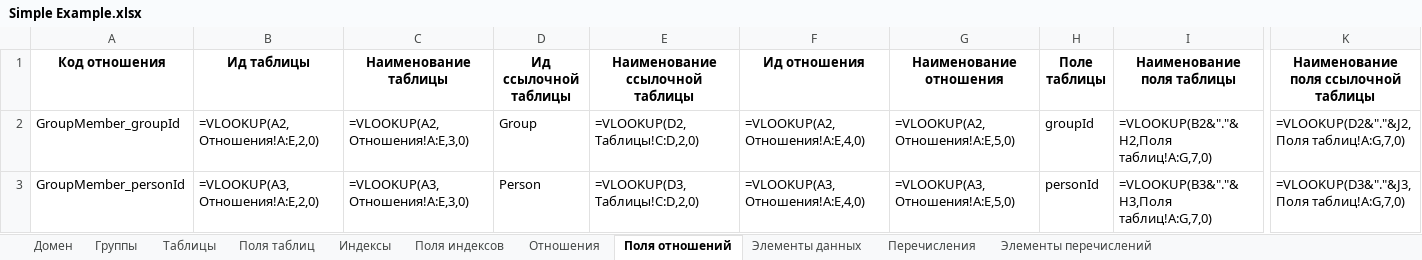
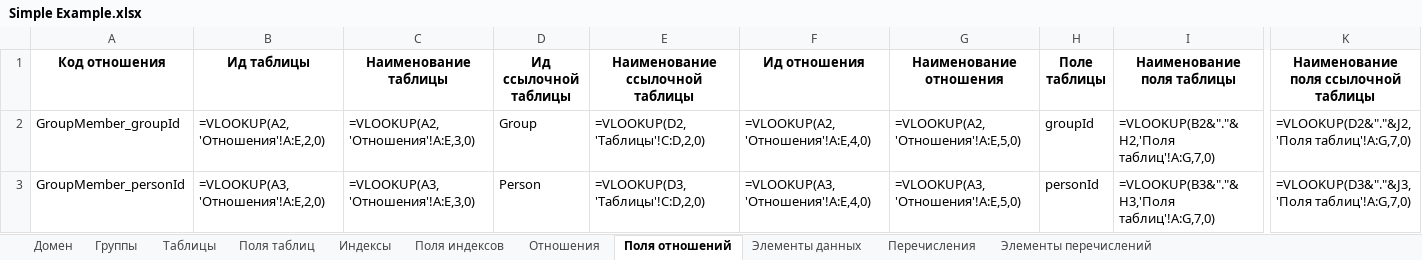
Before and after one commit to valerylobachev/data-dictionary-builder, an Excel workbook: docs/Simple/Simple Example.xlsx, sheet Поля отношений, drawn as a sheet; only a part is shown, gaps mark what is left out; values as stored, in another font and other column widths than the file's, no borders; formulas without a stored value are shown as written; the diff names each change by its address in the sheet, - before the commit and + after, or states it on an @@ line.

```diff
--- a/docs/Simple/Simple Example.xlsx (sheet Поля отношений)
+++ b/docs/Simple/Simple Example.xlsx (sheet Поля отношений)
-B2 (Ид таблицы): =VLOOKUP(A2,Отношения!A:E,2,0)
+B2 (Ид таблицы): =VLOOKUP(A2,'Отношения'!A:E,2,0)
-C2 (Наименование таблицы): =VLOOKUP(A2,Отношения!A:E,3,0)
+C2 (Наименование таблицы): =VLOOKUP(A2,'Отношения'!A:E,3,0)
-E2 (Наименование ссылочной таблицы): =VLOOKUP(D2,Таблицы!C:D,2,0)
+E2 (Наименование ссылочной таблицы): =VLOOKUP(D2,'Таблицы'!C:D,2,0)
-F2 (Ид отношения): =VLOOKUP(A2,Отношения!A:E,4,0)
+F2 (Ид отношения): =VLOOKUP(A2,'Отношения'!A:E,4,0)
-G2 (Наименование отношения): =VLOOKUP(A2,Отношения!A:E,5,0)
+G2 (Наименование отношения): =VLOOKUP(A2,'Отношения'!A:E,5,0)
-I2 (Наименование поля таблицы): =VLOOKUP(B2&"."&H2,Поля таблиц!A:G,7,0)
+I2 (Наименование поля таблицы): =VLOOKUP(B2&"."&H2,'Поля таблиц'!A:G,7,0)
-K2: =VLOOKUP(D2&"."&J2,Поля таблиц!A:G,7,0)
+K2: =VLOOKUP(D2&"."&J2,'Поля таблиц'!A:G,7,0)
-B3 (Ид таблицы): =VLOOKUP(A3,Отношения!A:E,2,0)
+B3 (Ид таблицы): =VLOOKUP(A3,'Отношения'!A:E,2,0)
-C3 (Наименование таблицы): =VLOOKUP(A3,Отношения!A:E,3,0)
+C3 (Наименование таблицы): =VLOOKUP(A3,'Отношения'!A:E,3,0)
-E3 (Наименование ссылочной таблицы): =VLOOKUP(D3,Таблицы!C:D,2,0)
+E3 (Наименование ссылочной таблицы): =VLOOKUP(D3,'Таблицы'!C:D,2,0)
-F3 (Ид отношения): =VLOOKUP(A3,Отношения!A:E,4,0)
+F3 (Ид отношения): =VLOOKUP(A3,'Отношения'!A:E,4,0)
-G3 (Наименование отношения): =VLOOKUP(A3,Отношения!A:E,5,0)
+G3 (Наименование отношения): =VLOOKUP(A3,'Отношения'!A:E,5,0)
-I3 (Наименование поля таблицы): =VLOOKUP(B3&"."&H3,Поля таблиц!A:G,7,0)
+I3 (Наименование поля таблицы): =VLOOKUP(B3&"."&H3,'Поля таблиц'!A:G,7,0)
-K3: =VLOOKUP(D3&"."&J3,Поля таблиц!A:G,7,0)
+K3: =VLOOKUP(D3&"."&J3,'Поля таблиц'!A:G,7,0)
```
Also changed, not shown: sheet Поля индексов, sheet Поля таблиц, sheet Отношения, sheet Таблицы, sheet Индексы, docs/Finance/Finance model.xlsx, docs/Simple/templates/PersonGroup.xlsx, 15 other files.
